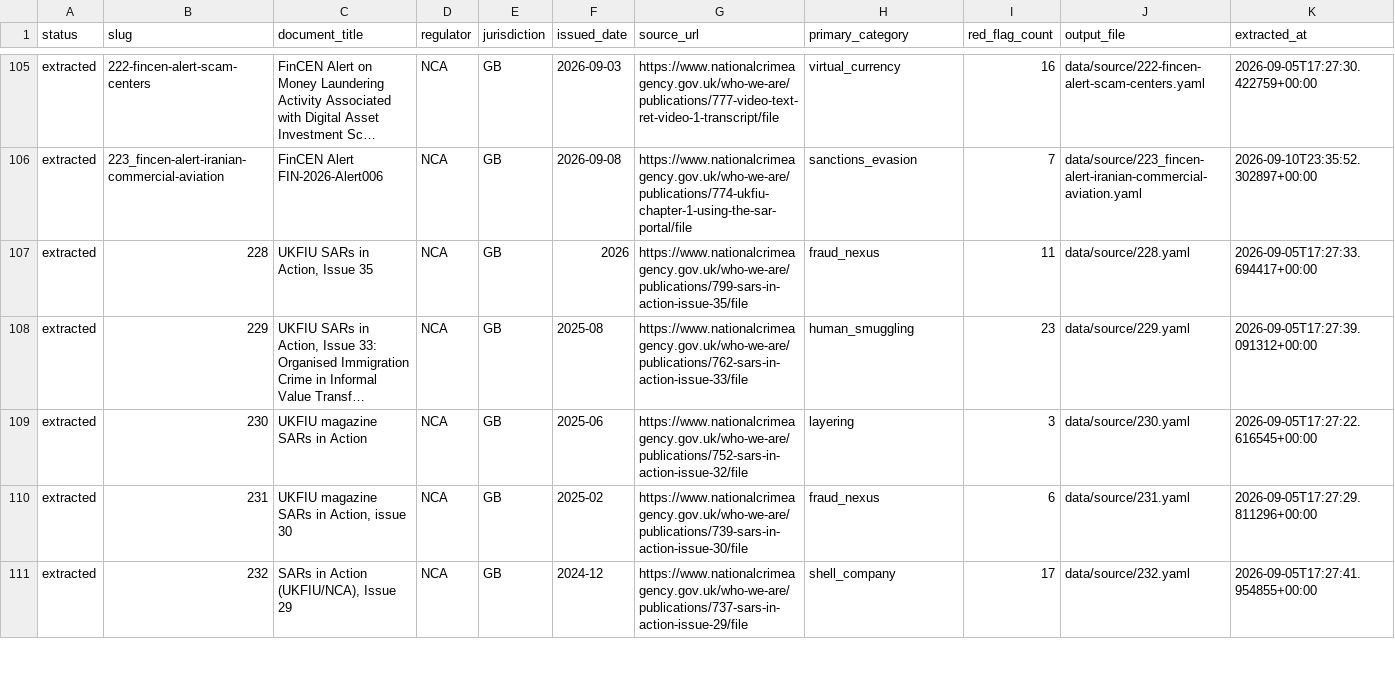
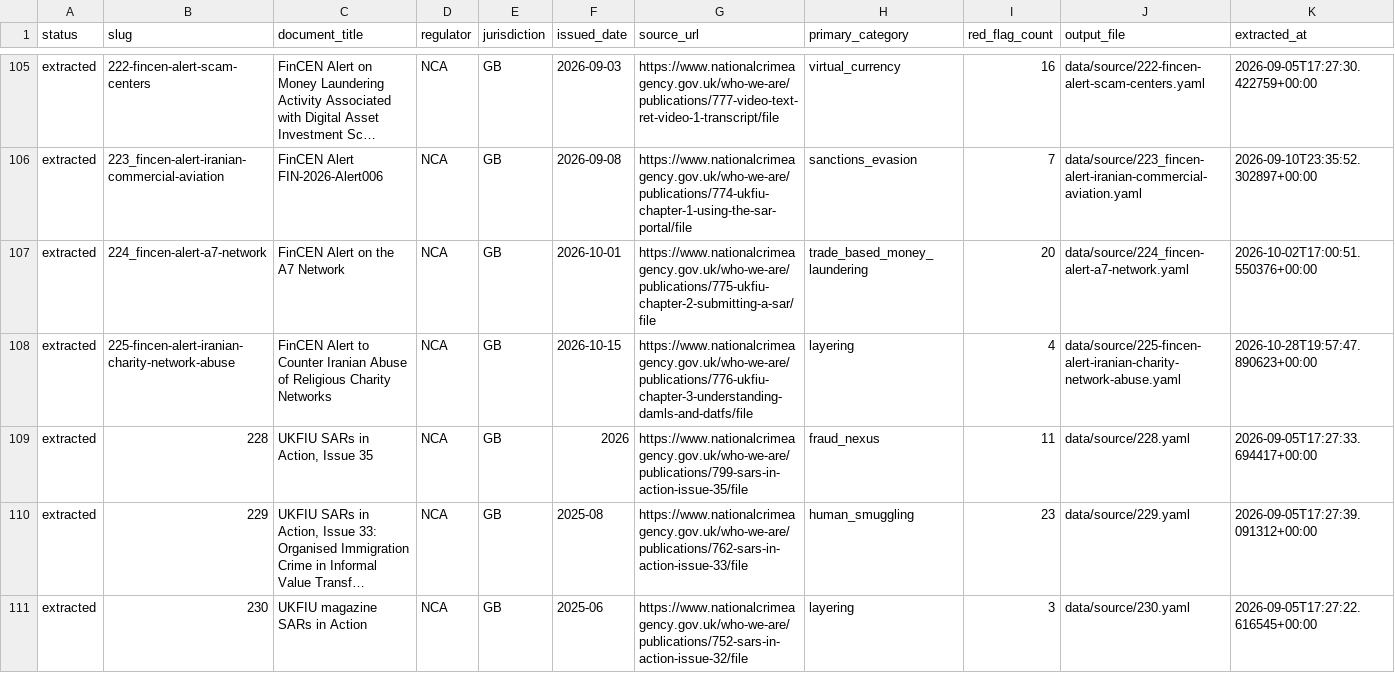
Before and after one commit to govindgnair23/redflag-mcp, a CSV file: red_flag_sources/registry.csv, drawn as a sheet; only a part is shown, gaps mark what is left out; the shorter side is filled out with more unchanged rows; long unchanged cells end in …; the diff names each change by its address in the sheet, - before the commit and + after, or states it on an @@ line.

Commit message:
Added new fincen iran related alert issued on Oct 15 2026

```diff
--- a/red_flag_sources/registry.csv
+++ b/red_flag_sources/registry.csv
+row 107: extracted | 224_fincen-alert-a7-network | FinCEN Alert on the A7 Network | NCA | GB | 2026-10-01 | https://www.nationalcrimeagency.gov.uk/who-we-are/publications/775-ukfiu-chapter-2-submitting-a-sar/file | trade_based_money_laundering | 20 | data/source/224_fincen-alert-a7-network.yaml | 2026-10-02T17:00:51.550376+00:00
+row 108: extracted | 225-fincen-alert-iranian-charity-network-abuse | FinCEN Alert to Counter Iranian Abuse of Religious Charity Networks | NCA | GB | 2026-10-15 | https://www.nationalcrimeagency.gov.uk/who-we-are/publications/776-ukfiu-chapter-3-understanding-damls-and-datfs/file | layering | 4 | data/source/225-fincen-alert-iranian-charity-network-abuse.yaml | 2026-10-28T19:57:47.890623+00:00
```
Also changed, not shown: 2 other files.
